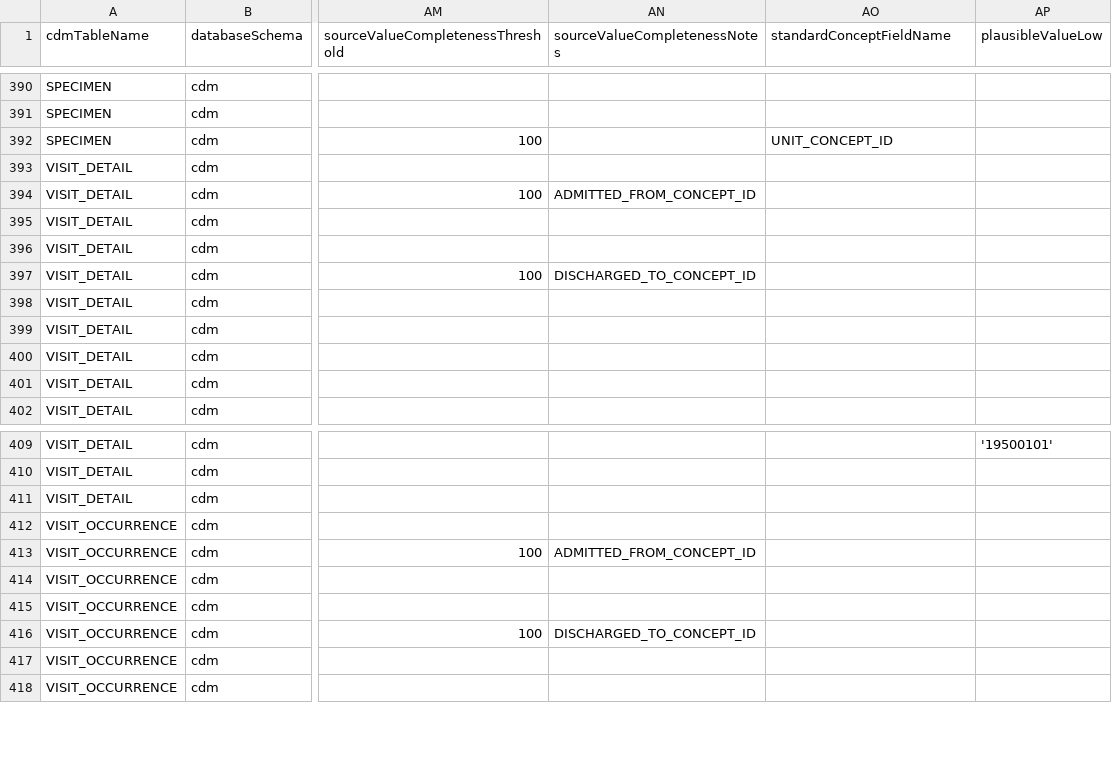
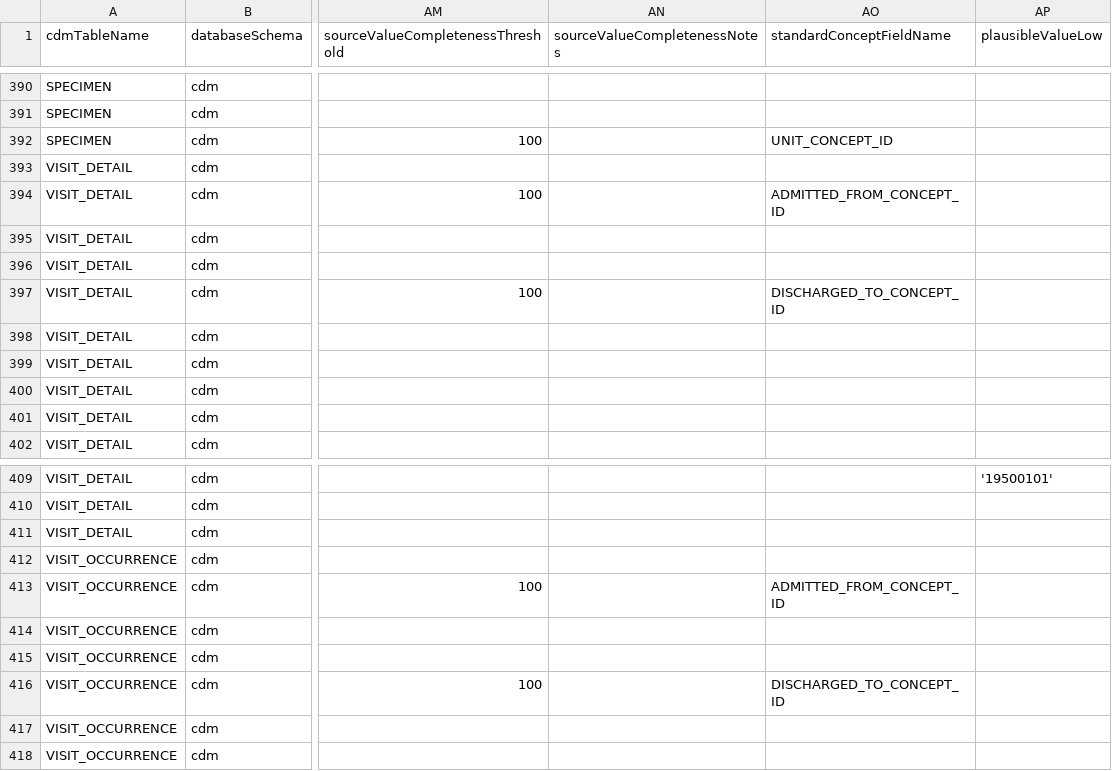
Before and after one commit to Miimansa/Miimansa-DQD, a CSV file: inst/csv/OMOP_CDMv5.4_Field_Level.csv, drawn as a sheet; only a part is shown, gaps mark what is left out; the diff names each change by its address in the sheet, - before the commit and + after, or states it on an @@ line.

Commit message:
Update OMOP_CDMv5.4_Field_Level.csv
Fix placement of standardConceptFieldName for admitted/discharged fields

```diff
--- a/inst/csv/OMOP_CDMv5.4_Field_Level.csv
+++ b/inst/csv/OMOP_CDMv5.4_Field_Level.csv
-AN394 (sourceValueCompletenessNotes): ADMITTED_FROM_CONCEPT_ID
+AN394 (sourceValueCompletenessNotes): (empty)
-AO394 (standardConceptFieldName): (empty)
+AO394 (standardConceptFieldName): ADMITTED_FROM_CONCEPT_ID
-AN397 (sourceValueCompletenessNotes): DISCHARGED_TO_CONCEPT_ID
+AN397 (sourceValueCompletenessNotes): (empty)
-AO397 (standardConceptFieldName): (empty)
+AO397 (standardConceptFieldName): DISCHARGED_TO_CONCEPT_ID
-AN413 (sourceValueCompletenessNotes): ADMITTED_FROM_CONCEPT_ID
+AN413 (sourceValueCompletenessNotes): (empty)
-AO413 (standardConceptFieldName): (empty)
+AO413 (standardConceptFieldName): ADMITTED_FROM_CONCEPT_ID
-AN416 (sourceValueCompletenessNotes): DISCHARGED_TO_CONCEPT_ID
+AN416 (sourceValueCompletenessNotes): (empty)
-AO416 (standardConceptFieldName): (empty)
+AO416 (standardConceptFieldName): DISCHARGED_TO_CONCEPT_ID
```
